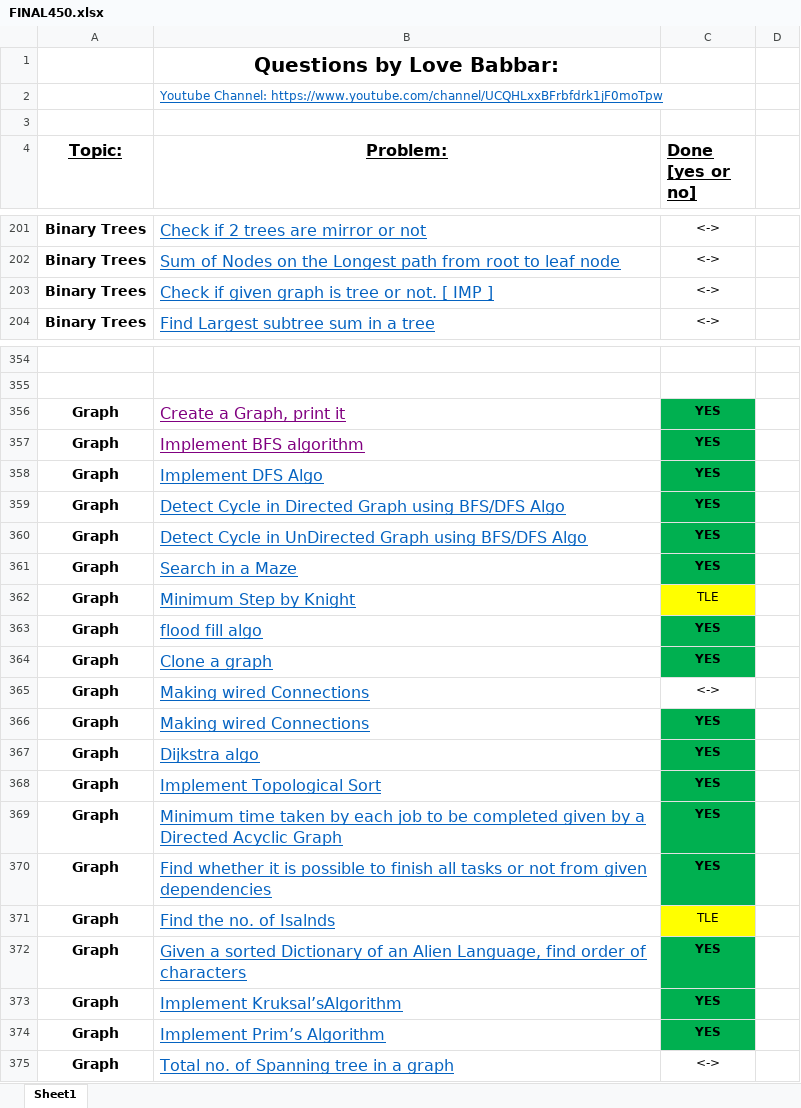
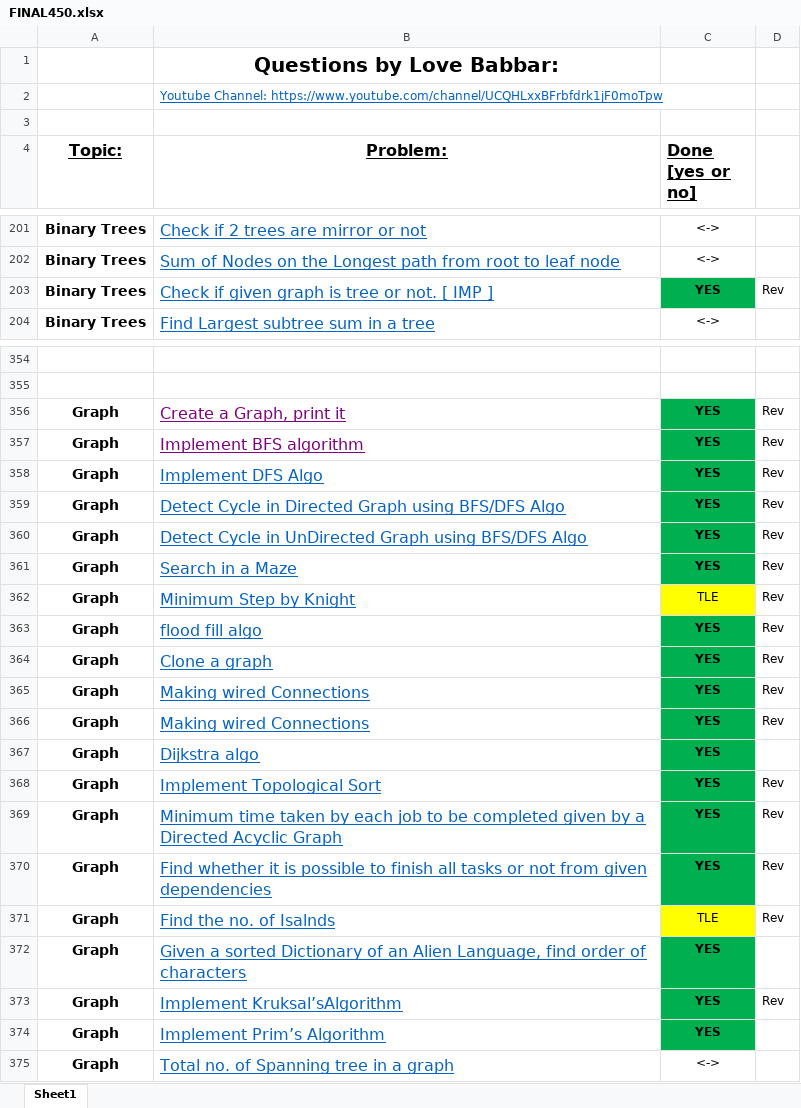
Before and after one commit to ronie219/Practice, an Excel workbook: 450/FINAL450.xlsx, sheet Sheet1, drawn as a sheet; only a part is shown, gaps mark what is left out; values as stored, in another font and other column widths than the file's, no borders; the diff covers the shown part only; the diff names each change by its address in the sheet, - before the commit and + after, or states it on an @@ line.

```diff
--- a/450/FINAL450.xlsx (sheet Sheet1)
+++ b/450/FINAL450.xlsx (sheet Sheet1)
-C203 (Done [yes or no]): <->
+C203 (Done [yes or no]): YES
@@ C203 fill: none → #00B050, bold: off → on @@
-D203: (empty)
+D203: Rev
-D356:D366: (empty)
+D356:D366: Rev
-C365 (Done [yes or no]): <->
+C365 (Done [yes or no]): YES
@@ C365 fill: none → #00B050, bold: off → on @@
-D368:D371: (empty)
+D368:D371: Rev
-D373: (empty)
+D373: Rev
```
Also changed, not shown: 33 edited cells and cell formats elsewhere in this sheet, 31 other files.
